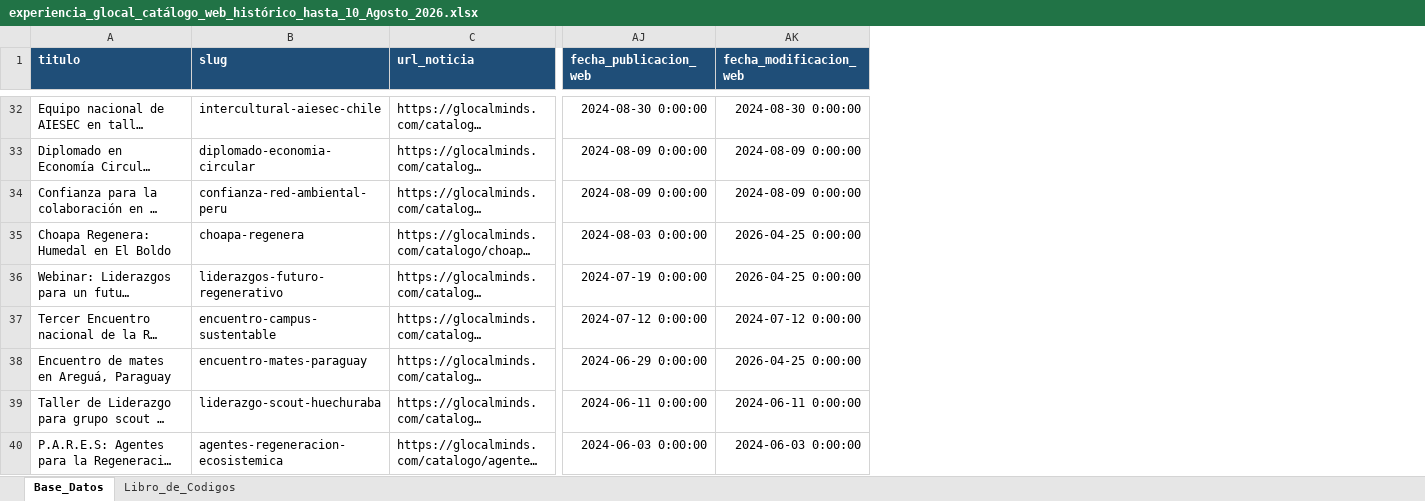
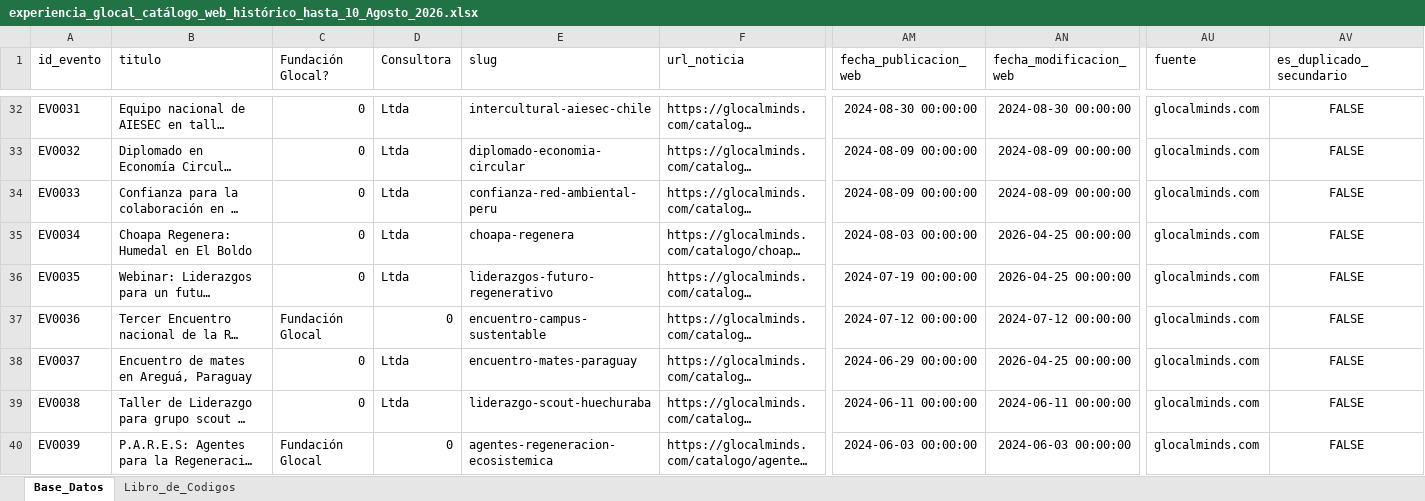
Before and after one commit to LinFrancis/glocal_explorador_impacto, an Excel workbook: data/experiencia_glocal_catálogo_web_histórico_hasta_10_Agosto_2026.xlsx, sheet Base_Datos, drawn as a sheet; only a part is shown, gaps mark what is left out; long unchanged cells end in …; values as stored, in another font and other column widths than the file's, no borders; addresses are those after the commit; the diff covers the shown part only; the diff names each change by its address in the sheet, - before the commit and + after, or states it on an @@ line.

```diff
--- a/data/experiencia_glocal_catálogo_web_histórico_hasta_10_Agosto_2026.xlsx (sheet Base_Datos)
+++ b/data/experiencia_glocal_catálogo_web_histórico_hasta_10_Agosto_2026.xlsx (sheet Base_Datos)
+column A (id_evento), rows 32-40: EV0031 | EV0032 | EV0033 | EV0034 | EV0035 | EV0036 | EV0037 | EV0038 | EV0039
+column C (Fundación Glocal?), rows 32-40: 0 | 0 | 0 | 0 | 0 | Fundación Glocal | 0 | 0 | Fundación Glocal
+column D (Consultora), rows 32-40: Ltda | Ltda | Ltda | Ltda | Ltda | 0 | Ltda | Ltda | 0
+column AU (fuente), rows 32-40: all glocalminds.com
+column AV (es_duplicado_secundario), rows 32-40: all FALSE
@@ B1 fill: #1F4E78 → none, bold: on → off, text colour: #FFFFFF → black @@
@@ E1:AN1 fill: #1F4E78 → none, bold: on → off, text colour: #FFFFFF → black @@
-AM32 (fecha_publicacion_web): 2024-08-30 0:00:00
+AM32 (fecha_publicacion_web): 2024-08-30 00:00:00
-AN32 (fecha_modificacion_web): 2024-08-30 0:00:00
+AN32 (fecha_modificacion_web): 2024-08-30 00:00:00
-AM33:AM34 (fecha_publicacion_web): 2024-08-09 0:00:00
+AM33:AM34 (fecha_publicacion_web): 2024-08-09 00:00:00
-AN33:AN34 (fecha_modificacion_web): 2024-08-09 0:00:00
+AN33:AN34 (fecha_modificacion_web): 2024-08-09 00:00:00
-AM35 (fecha_publicacion_web): 2024-08-03 0:00:00
+AM35 (fecha_publicacion_web): 2024-08-03 00:00:00
-AN35:AN36 (fecha_modificacion_web): 2026-04-25 0:00:00
+AN35:AN36 (fecha_modificacion_web): 2026-04-25 00:00:00
-AM36 (fecha_publicacion_web): 2024-07-19 0:00:00
+AM36 (fecha_publicacion_web): 2024-07-19 00:00:00
-AM37 (fecha_publicacion_web): 2024-07-12 0:00:00
+AM37 (fecha_publicacion_web): 2024-07-12 00:00:00
-AN37 (fecha_modificacion_web): 2024-07-12 0:00:00
+AN37 (fecha_modificacion_web): 2024-07-12 00:00:00
-AM38 (fecha_publicacion_web): 2024-06-29 0:00:00
+AM38 (fecha_publicacion_web): 2024-06-29 00:00:00
-AN38 (fecha_modificacion_web): 2026-04-25 0:00:00
+AN38 (fecha_modificacion_web): 2026-04-25 00:00:00
-AM39 (fecha_publicacion_web): 2024-06-11 0:00:00
+AM39 (fecha_publicacion_web): 2024-06-11 00:00:00
-AN39 (fecha_modificacion_web): 2024-06-11 0:00:00
+AN39 (fecha_modificacion_web): 2024-06-11 00:00:00
-AM40 (fecha_publicacion_web): 2024-06-03 0:00:00
+AM40 (fecha_publicacion_web): 2024-06-03 00:00:00
-AN40 (fecha_modificacion_web): 2024-06-03 0:00:00
+AN40 (fecha_modificacion_web): 2024-06-03 00:00:00
```
Also changed, not shown: 16 added rows, 499 edited cells and cell formats elsewhere in this sheet, sheet Libro_de_Codigos, 13 other files.
